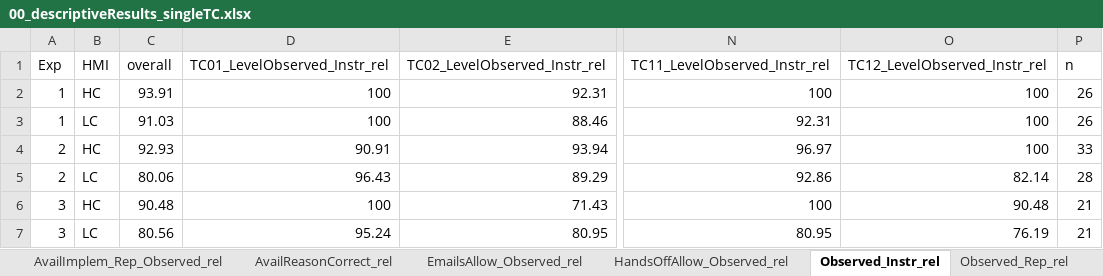
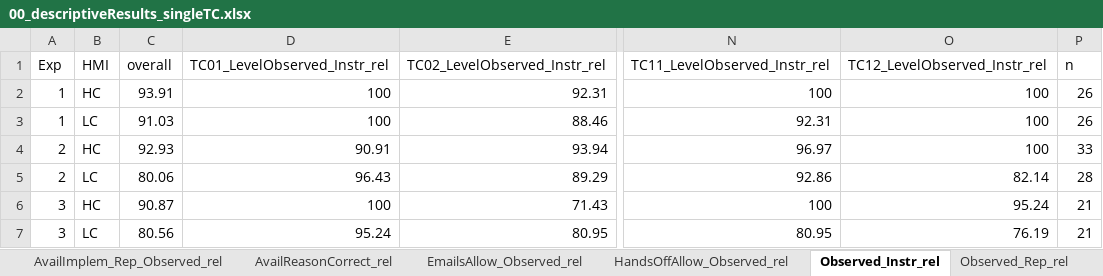
Before and after one commit to deikealbers/Multilab_Analysis_oldLaptop, an Excel workbook: data/results/00_descriptiveResults_singleTC.xlsx, sheet Observed_Instr_rel, drawn as a sheet; only a part is shown, gaps mark what is left out; values as stored, in another font and other column widths than the file's, no borders; the diff names each change by its address in the sheet, - before the commit and + after, or states it on an @@ line.

```diff
--- a/data/results/00_descriptiveResults_singleTC.xlsx (sheet Observed_Instr_rel)
+++ b/data/results/00_descriptiveResults_singleTC.xlsx (sheet Observed_Instr_rel)
-C6 (overall): 90.48
+C6 (overall): 90.87
-O6 (TC12_LevelObserved_Instr_rel): 90.48
+O6 (TC12_LevelObserved_Instr_rel): 95.24
```
Also changed, not shown: sheet EmailsAllow_Observed_rel, sheet HandsOffAllow_Observed_rel, sheet Observed_Rep_rel, data/results/00_descriptiveResults.xlsx, data/results/00_inferentialResults.xlsx, 1 other file.
